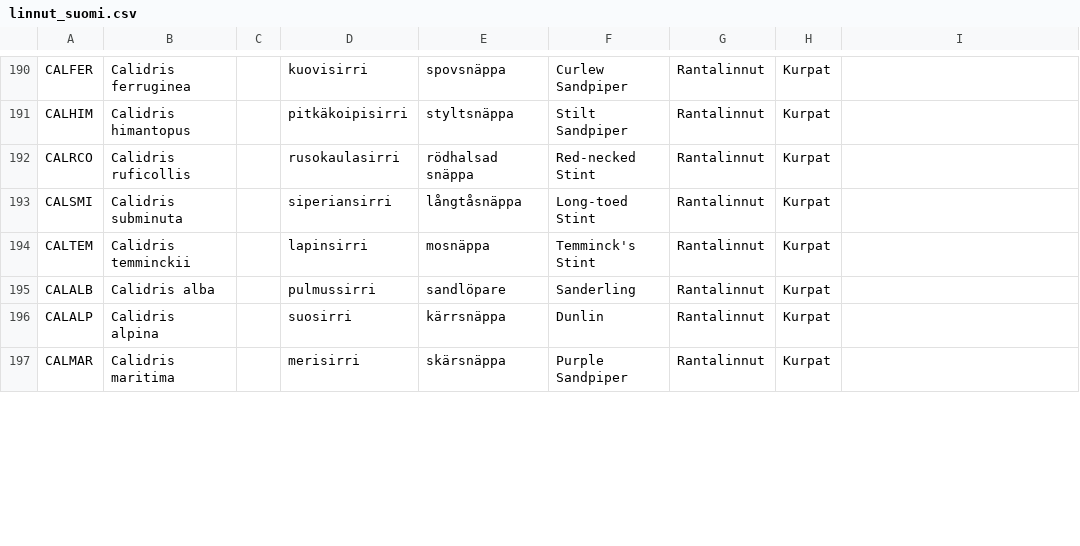
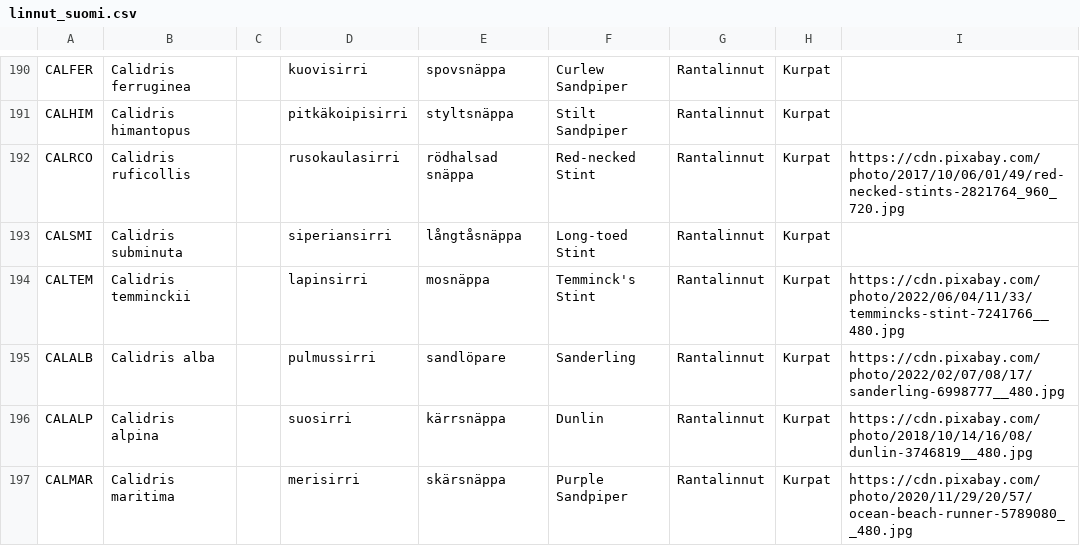
Before and after one commit to Noissi/Kurppa, a CSV file: src/static/linnut_suomi.csv, drawn as a sheet; only a part is shown, gaps mark what is left out; the diff covers the shown part only.

```diff
--- a/src/static/linnut_suomi.csv
+++ b/src/static/linnut_suomi.csv
@@ -191,7 +191,7 @@ CALFER,Calidris ferruginea,,kuovisirri,spovsnäppa,Curlew Sandpiper,Rantalinnut,
 CALHIM,Calidris himantopus,,pitkäkoipisirri,styltsnäppa,Stilt Sandpiper,Rantalinnut,Kurpat,
-CALRCO,Calidris ruficollis,,rusokaulasirri,rödhalsad snäppa,Red-necked Stint,Rantalinnut,Kurpat,
+CALRCO,Calidris ruficollis,,rusokaulasirri,rödhalsad snäppa,Red-necked Stint,Rantalinnut,Kurpat,https://cdn.pixabay.com/photo/2017/10/06/01/49/red-necked-stints-2821764_960_720.jpg
 CALSMI,Calidris subminuta,,siperiansirri,långtåsnäppa,Long-toed Stint,Rantalinnut,Kurpat,
-CALTEM,Calidris temminckii,,lapinsirri,mosnäppa,Temminck's Stint,Rantalinnut,Kurpat,
-CALALB,Calidris alba,,pulmussirri,sandlöpare,Sanderling,Rantalinnut,Kurpat,
-CALALP,Calidris alpina,,suosirri,kärrsnäppa,Dunlin,Rantalinnut,Kurpat,
-CALMAR,Calidris maritima,,merisirri,skärsnäppa,Purple Sandpiper,Rantalinnut,Kurpat,
+CALTEM,Calidris temminckii,,lapinsirri,mosnäppa,Temminck's Stint,Rantalinnut,Kurpat,https://cdn.pixabay.com/photo/2022/06/04/11/33/temmincks-stint-7241766__480.jpg
+CALALB,Calidris alba,,pulmussirri,sandlöpare,Sanderling,Rantalinnut,Kurpat,https://cdn.pixabay.com/photo/2022/02/07/08/17/sanderling-6998777__480.jpg
+CALALP,Calidris alpina,,suosirri,kärrsnäppa,Dunlin,Rantalinnut,Kurpat,https://cdn.pixabay.com/photo/2018/10/14/16/08/dunlin-3746819__480.jpg
+CALMAR,Calidris maritima,,merisirri,skärsnäppa,Purple Sandpiper,Rantalinnut,Kurpat,https://cdn.pixabay.com/photo/2020/11/29/20/57/ocean-beach-runner-5789080__480.jpg
```
Also changed, not shown: 49 edited cells elsewhere in this file, 2 other files.
